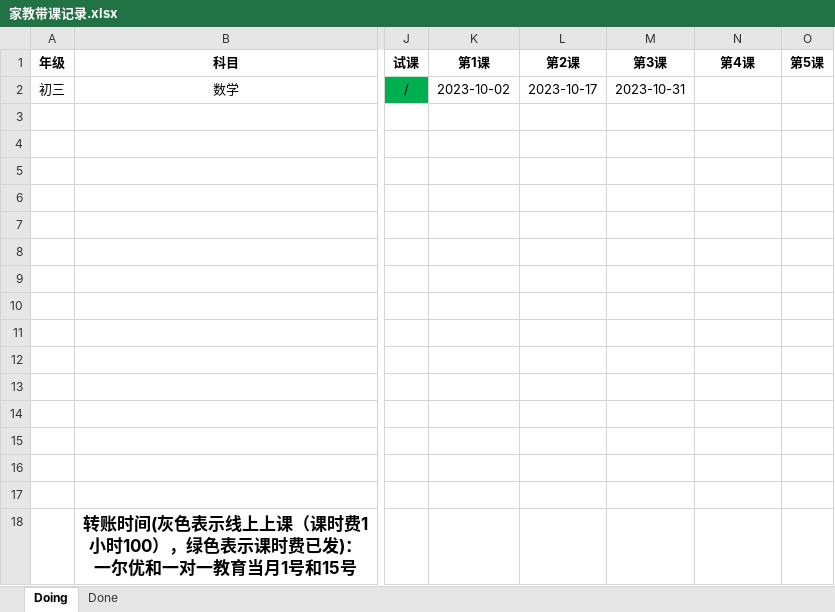
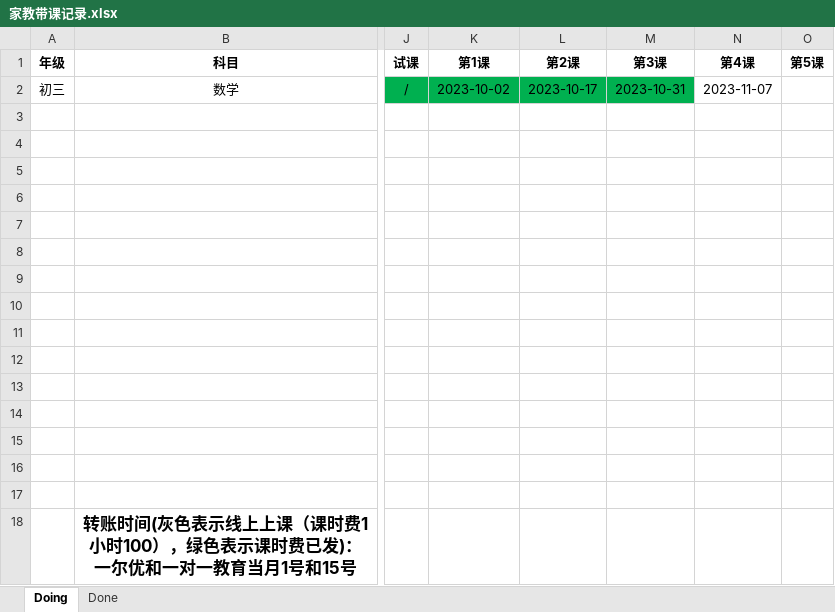
Before and after one commit to think2times/Fastrack, an Excel workbook: tutor/家教带课记录.xlsx, sheet Doing, drawn as a sheet; only a part is shown, gaps mark what is left out; values as stored, in another font and other column widths than the file's, no borders; the diff names each change by its address in the sheet, - before the commit and + after, or states it on an @@ line.

Commit message:
update tutor record

```diff
--- a/tutor/家教带课记录.xlsx (sheet Doing)
+++ b/tutor/家教带课记录.xlsx (sheet Doing)
-K2:M2 fill: none
+K2:M2 fill: #00B050
-N2 (第4课): (empty)
+N2 (第4课): 2023-11-07
```
